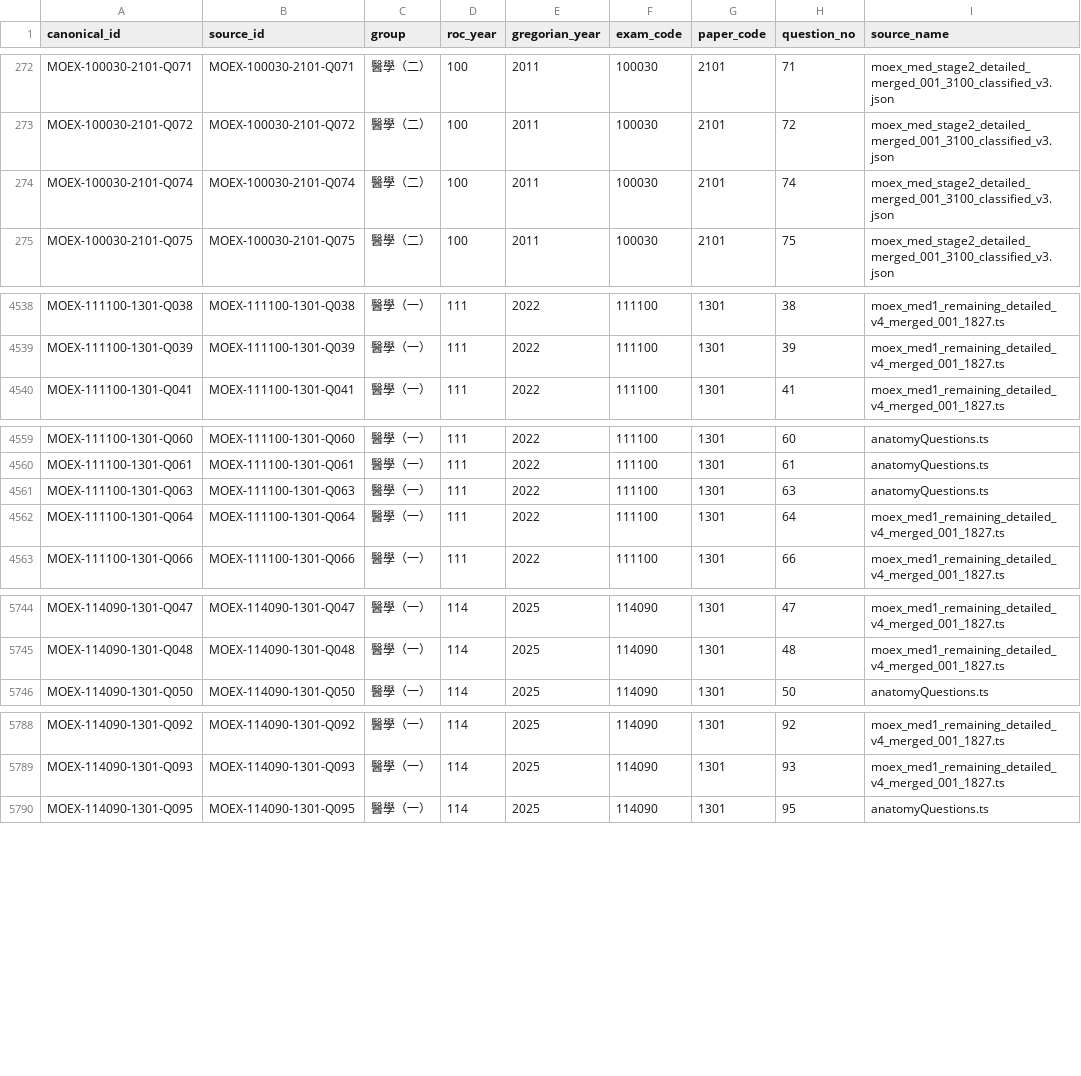
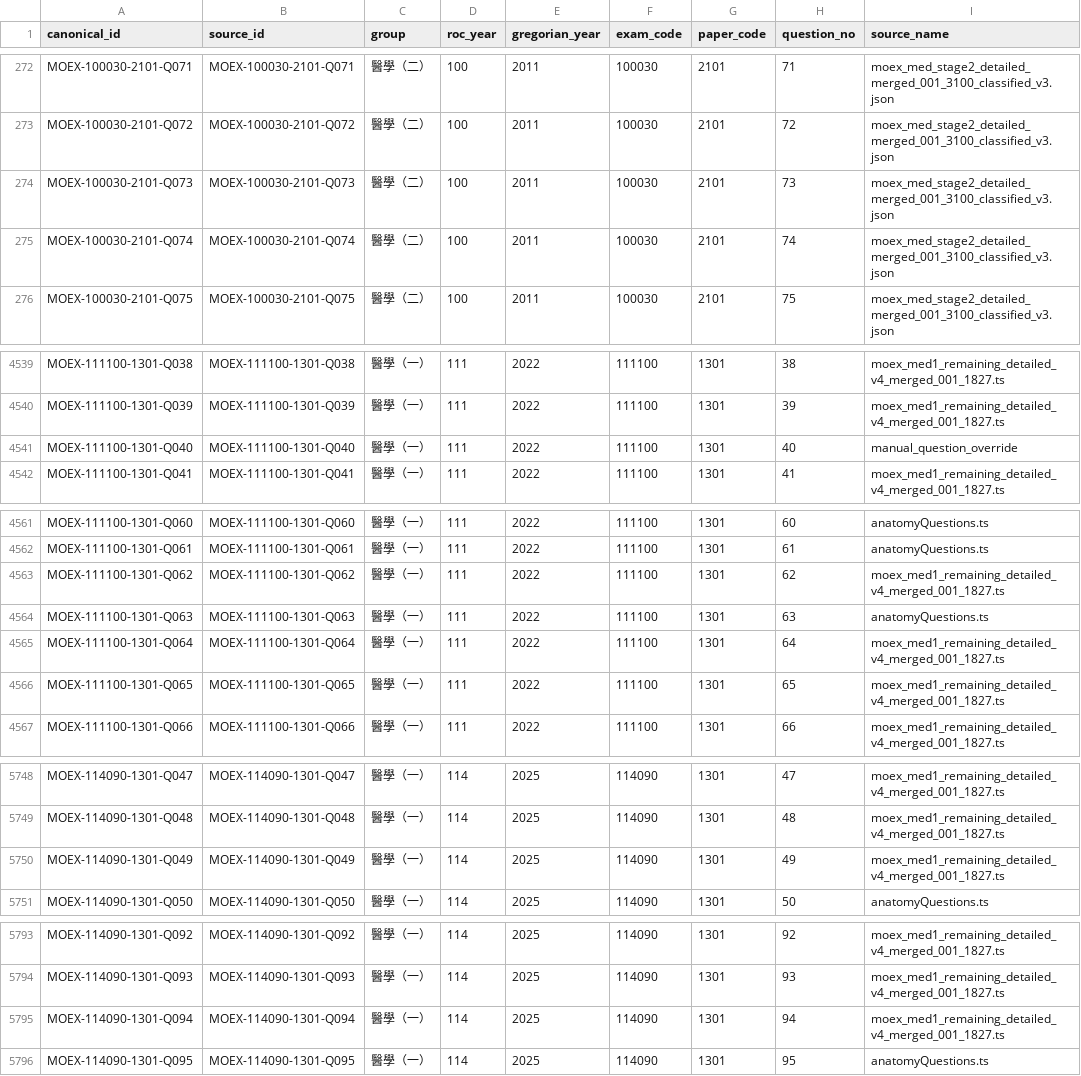
Before and after one commit to tonyhuang921021/anatomy-confidence-quiz, a CSV file: data/sources/question_bank_audit_detailed.csv, drawn as a sheet; only a part is shown, gaps mark what is left out; the diff covers the shown part only; the diff names each change by its address in the sheet, - before the commit and + after, or states it on an @@ line.

Commit message:
Restore disputed past exam questions

```diff
--- a/data/sources/question_bank_audit_detailed.csv
+++ b/data/sources/question_bank_audit_detailed.csv
+row 274: MOEX-100030-2101-Q073 | MOEX-100030-2101-Q073 | 醫學（二） | 100 | 2011 | 100030 | 2101 | 73 | moex_med_stage2_detailed_merged_001_3100_classified_v3.json
+row 4541: MOEX-111100-1301-Q040 | MOEX-111100-1301-Q040 | 醫學（一） | 111 | 2022 | 111100 | 1301 | 40 | manual_question_override
+row 4563: MOEX-111100-1301-Q062 | MOEX-111100-1301-Q062 | 醫學（一） | 111 | 2022 | 111100 | 1301 | 62 | moex_med1_remaining_detailed_v4_merged_001_1827.ts
+row 4566: MOEX-111100-1301-Q065 | MOEX-111100-1301-Q065 | 醫學（一） | 111 | 2022 | 111100 | 1301 | 65 | moex_med1_remaining_detailed_v4_merged_001_1827.ts
+row 5750: MOEX-114090-1301-Q049 | MOEX-114090-1301-Q049 | 醫學（一） | 114 | 2025 | 114090 | 1301 | 49 | moex_med1_remaining_detailed_v4_merged_001_1827.ts
+row 5795: MOEX-114090-1301-Q094 | MOEX-114090-1301-Q094 | 醫學（一） | 114 | 2025 | 114090 | 1301 | 94 | moex_med1_remaining_detailed_v4_merged_001_1827.ts
```
Also changed, not shown: 1 added row elsewhere in this file, data/sources/question_bank_audit_by_paper.csv, data/sources/question_bank_audit_by_year.csv, 3 other files.
